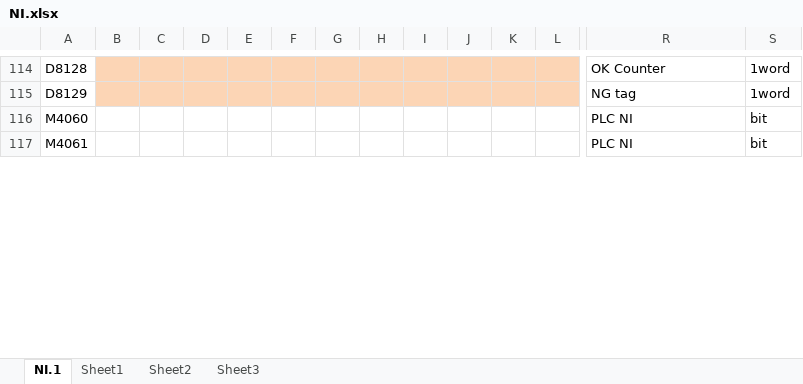
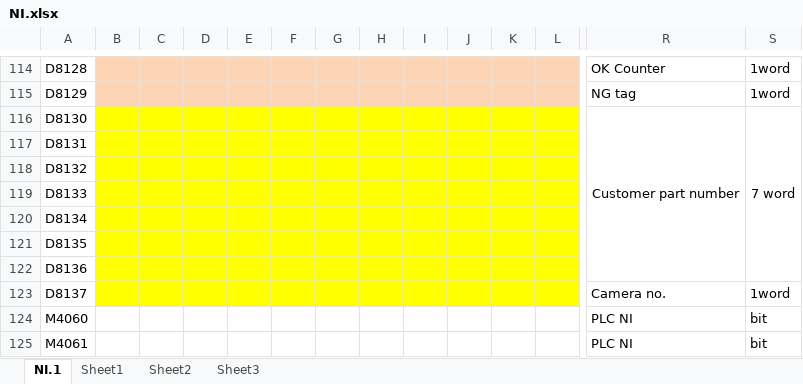
Before and after one commit to Pjumpod/HAVC, an Excel workbook: MemoryMap/NI.xlsx, sheet NI.1, drawn as a sheet; only a part is shown, gaps mark what is left out; values as stored, in another font and other column widths than the file's, no borders; charts and pictures not drawn; rows hold the shown columns only; the diff names each change by its address in the sheet, - before the commit and + after, or states it on an @@ line.

Commit message:
Update ROBOT and EOLT memory map.

```diff
--- a/MemoryMap/NI.xlsx (sheet NI.1)
+++ b/MemoryMap/NI.xlsx (sheet NI.1)
+row 116: D8130 |  |  |  |  |  |  |  |  |  |  |  | Customer part number | 7 word
+row 117: D8131
+row 118: D8132
+row 119: D8133
+row 120: D8134
+row 121: D8135
+row 122: D8136
+row 123: D8137 |  |  |  |  |  |  |  |  |  |  |  | Camera no. | 1word
```
Also changed, not shown: charts or pictures.
